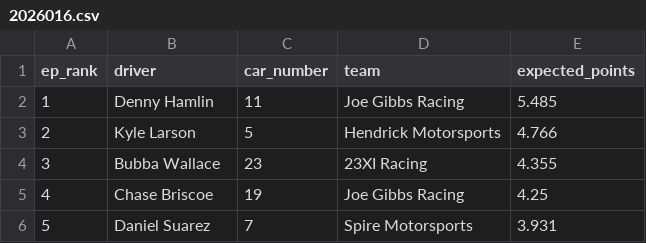
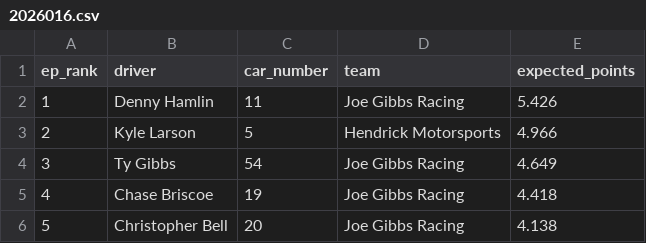
Before and after one commit to ArtificialDegeneracy/the-grid-walk, a CSV file: data/2026016.csv, drawn as a sheet.

```diff
--- a/data/2026016.csv
+++ b/data/2026016.csv
@@ -1,6 +1,6 @@
 ep_rank,driver,car_number,team,expected_points
-1,Denny Hamlin,11,Joe Gibbs Racing,5.485
-2,Kyle Larson,5,Hendrick Motorsports,4.766
-3,Bubba Wallace,23,23XI Racing,4.355
-4,Chase Briscoe,19,Joe Gibbs Racing,4.25
-5,Daniel Suarez,7,Spire Motorsports,3.931
+1,Denny Hamlin,11,Joe Gibbs Racing,5.426
+2,Kyle Larson,5,Hendrick Motorsports,4.966
+3,Ty Gibbs,54,Joe Gibbs Racing,4.649
+4,Chase Briscoe,19,Joe Gibbs Racing,4.418
+5,Christopher Bell,20,Joe Gibbs Racing,4.138
```
Also changed, not shown: 3 other files.
